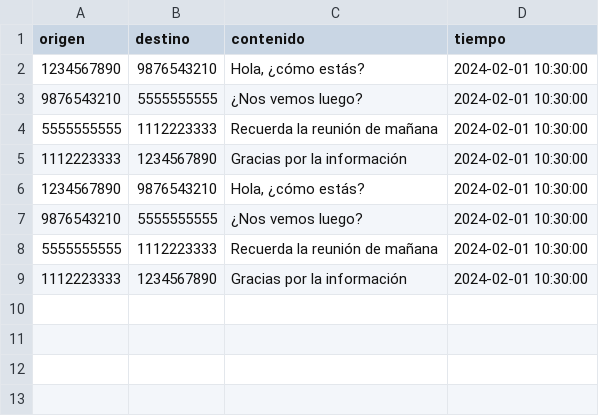
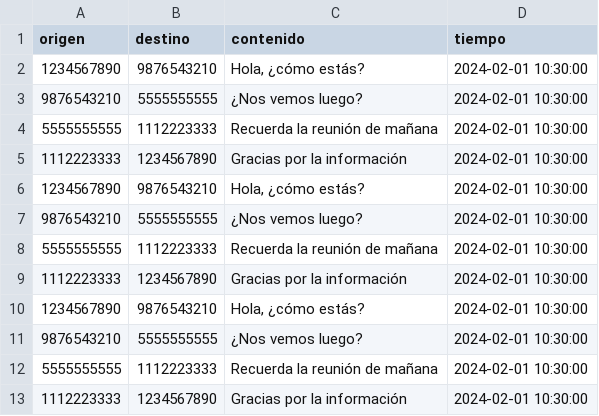
Before and after one commit to paipo13/TP_Estructura_de_Datos, a CSV file: datos/mensajes.csv, drawn as a sheet; the diff names each change by its address in the sheet, - before the commit and + after, or states it on an @@ line.

```diff
--- a/datos/mensajes.csv
+++ b/datos/mensajes.csv
+row 10: 1234567890 | 9876543210 | Hola, ¿cómo estás? | 2024-02-01 10:30:00
+row 11: 9876543210 | 5555555555 | ¿Nos vemos luego? | 2024-02-01 10:30:00
+row 12: 5555555555 | 1112223333 | Recuerda la reunión de mañana | 2024-02-01 10:30:00
+row 13: 1112223333 | 1234567890 | Gracias por la información | 2024-02-01 10:30:00
```
Also changed, not shown: datos/llamadas.csv, 21 other files.
